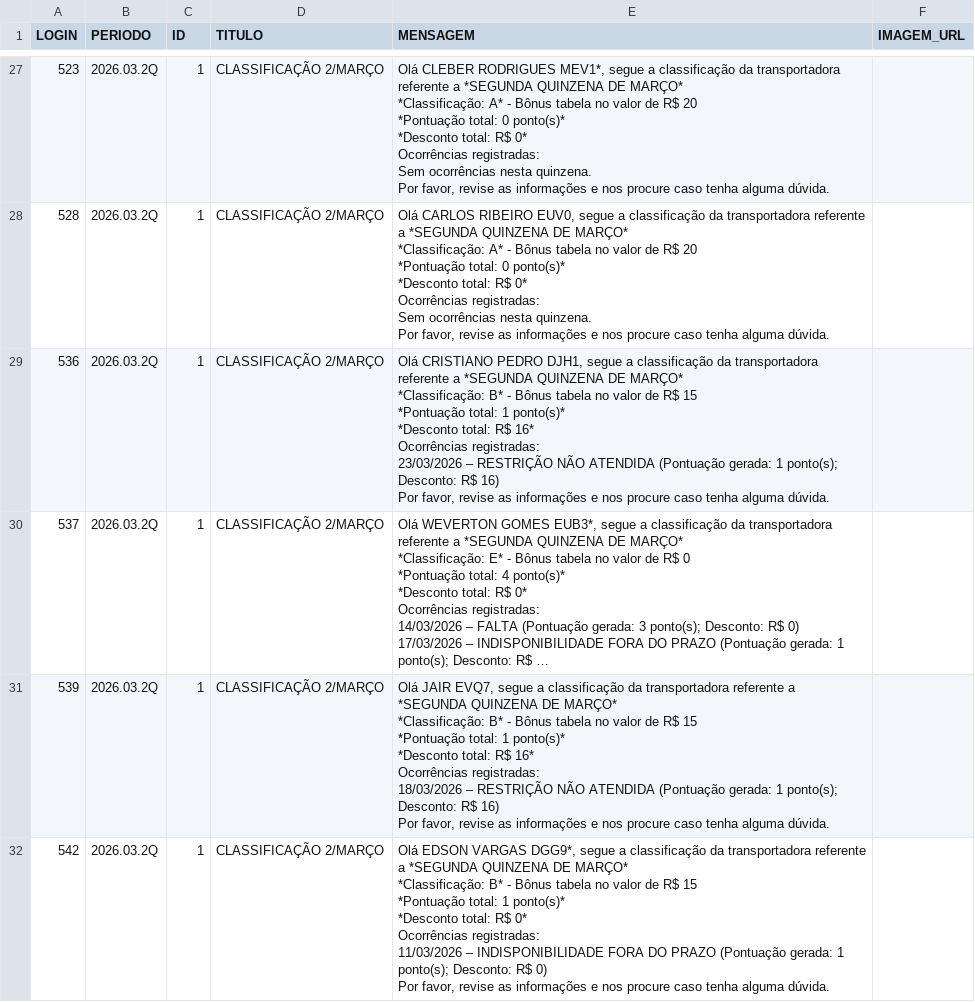
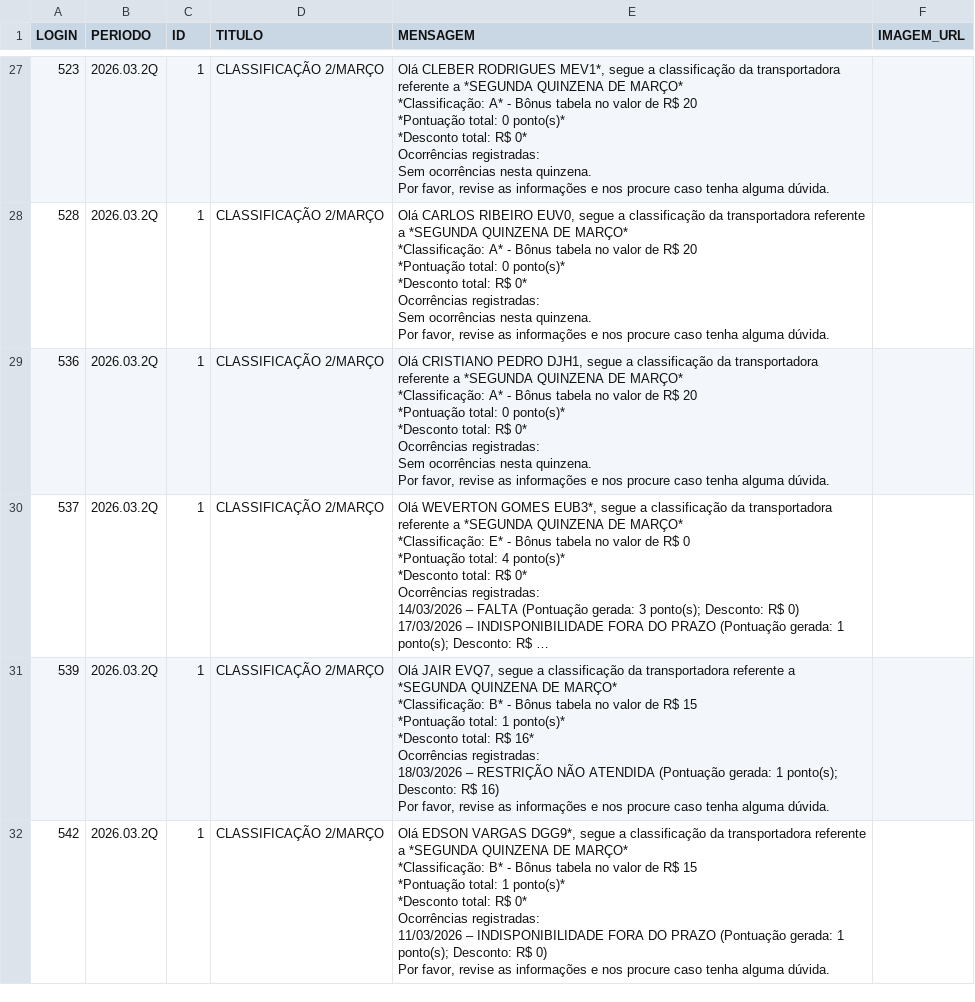
Before and after one commit to gabrieldutra-coder/Portal-de-Transportadora-Shopper, a CSV file: backend/data/qualidade.csv, drawn as a sheet; only a part is shown, gaps mark what is left out; long unchanged cells end in …; ↵ is a line break in a cell; the diff names each change by its address in the sheet, - before the commit and + after, or states it on an @@ line.

```diff
--- a/backend/data/qualidade.csv
+++ b/backend/data/qualidade.csv
-E29 (MENSAGEM): …MARÇO* ↵ *Classificação: B* - Bônus tabela no valor de R$ 15 ↵ *Pontuação total: 1 ponto(s)* ↵ *Desconto total: R$ 16* ↵ Ocorrências registradas: ↵ 23/03/2026 – RESTRIÇÃO NÃO ATENDIDA (Pontuação gerada: 1 ponto(s); Desconto: R$ 16) ↵ Por favor,…
+E29 (MENSAGEM): …MARÇO* ↵ *Classificação: A* - Bônus tabela no valor de R$ 20 ↵ *Pontuação total: 0 ponto(s)* ↵ *Desconto total: R$ 0* ↵ Ocorrências registradas: ↵ Sem ocorrências nesta quinzena. ↵ Por favor,…
```
Also changed, not shown: backend/data/erros.csv, 1 other file.
